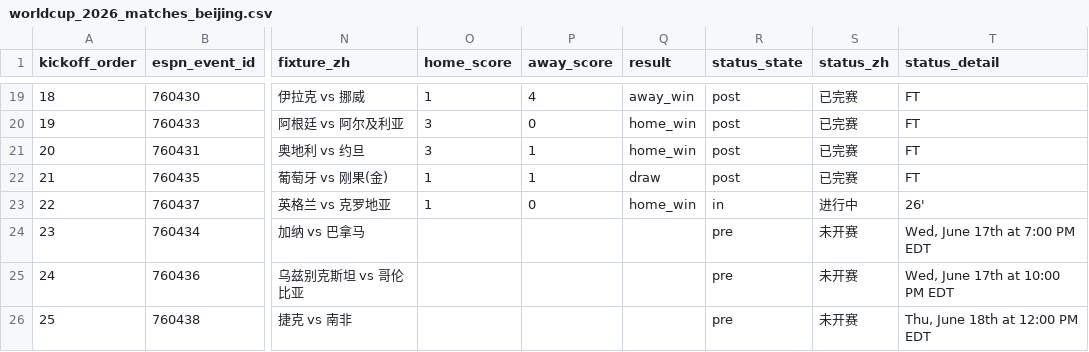
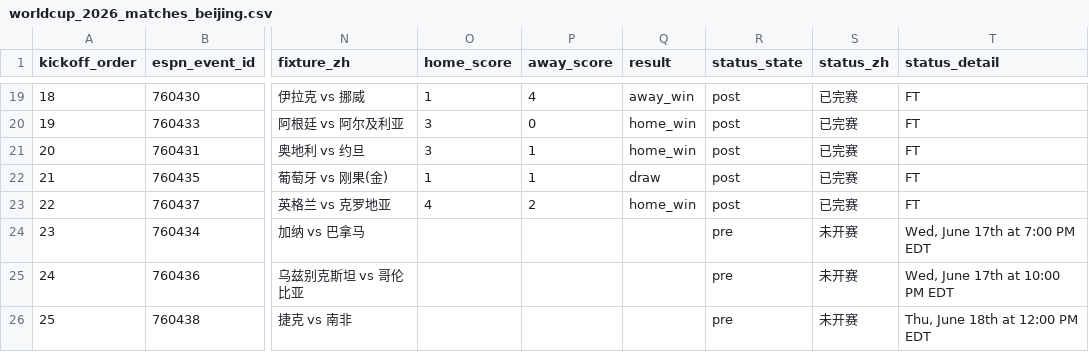
Before and after one commit to quwang86-debug/worldcup-jingcai, a CSV file: data/worldcup_2026_matches_beijing.csv, drawn as a sheet; only a part is shown, gaps mark what is left out; the diff names each change by its address in the sheet, - before the commit and + after, or states it on an @@ line.

```diff
--- a/data/worldcup_2026_matches_beijing.csv
+++ b/data/worldcup_2026_matches_beijing.csv
-O23 (home_score): 1
+O23 (home_score): 4
-P23 (away_score): 0
+P23 (away_score): 2
-R23 (status_state): in
+R23 (status_state): post
-S23 (status_zh): 进行中
+S23 (status_zh): 已完赛
-T23 (status_detail): 26'
+T23 (status_detail): FT
```
Also changed, not shown: 3 other files.
